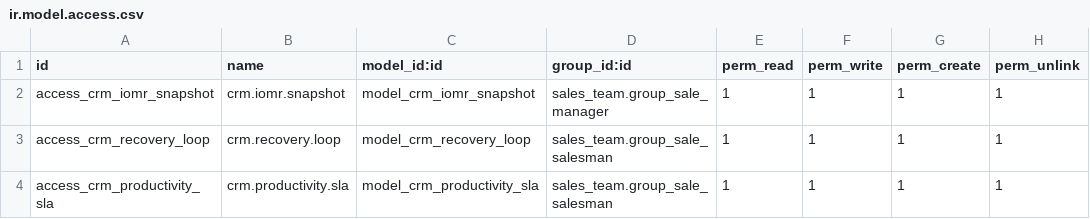
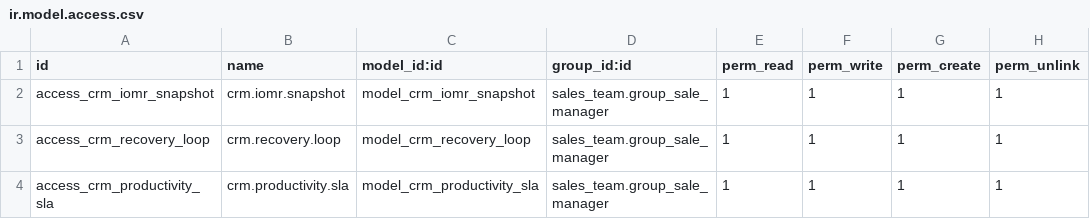
Before and after one commit to MadooIT-Solutions/crm-iomr, a CSV file: crm_iomr_dashboard/security/ir.model.access.csv, drawn as a sheet.

Commit message:
[FIX]Corrigido grupo de visualização

```diff
--- a/crm_iomr_dashboard/security/ir.model.access.csv
+++ b/crm_iomr_dashboard/security/ir.model.access.csv
@@ -2,3 +2,3 @@ id,name,model_id:id,group_id:id,perm_read,perm_write,perm_create,perm_unlink
 access_crm_iomr_snapshot,crm.iomr.snapshot,model_crm_iomr_snapshot,sales_team.group_sale_manager,1,1,1,1
-access_crm_recovery_loop,crm.recovery.loop,model_crm_recovery_loop,sales_team.group_sale_salesman,1,1,1,1
-access_crm_productivity_sla,crm.productivity.sla,model_crm_productivity_sla,sales_team.group_sale_salesman,1,1,1,1
+access_crm_recovery_loop,crm.recovery.loop,model_crm_recovery_loop,sales_team.group_sale_manager,1,1,1,1
+access_crm_productivity_sla,crm.productivity.sla,model_crm_productivity_sla,sales_team.group_sale_manager,1,1,1,1
```
